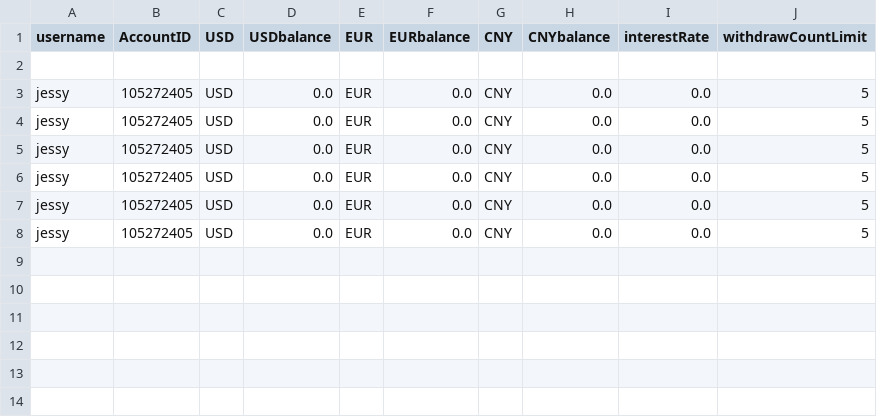
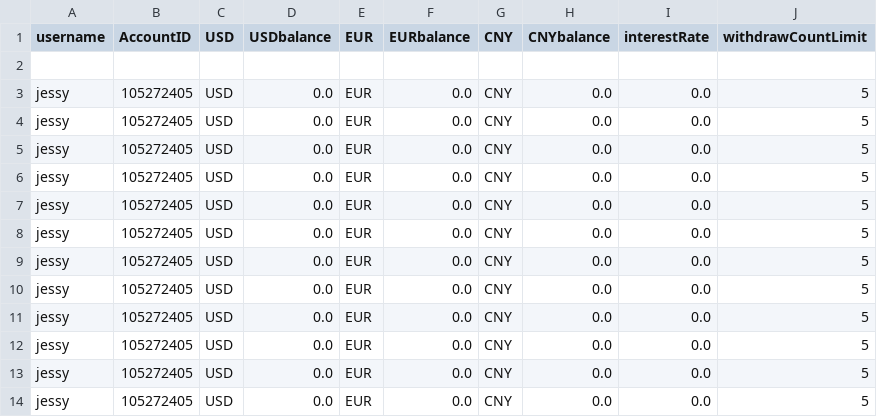
Before and after one commit to phuminw/Fancy-Bank, a CSV file: src/fancybank/db/account/savingAccount.csv, drawn as a sheet; the diff names each change by its address in the sheet, - before the commit and + after, or states it on an @@ line.

```diff
--- a/src/fancybank/db/account/savingAccount.csv
+++ b/src/fancybank/db/account/savingAccount.csv
+row 9: jessy | 105272405 | USD | 0.0 | EUR | 0.0 | CNY | 0.0 | 0.0 | 5
+row 10: jessy | 105272405 | USD | 0.0 | EUR | 0.0 | CNY | 0.0 | 0.0 | 5
+row 11: jessy | 105272405 | USD | 0.0 | EUR | 0.0 | CNY | 0.0 | 0.0 | 5
+row 12: jessy | 105272405 | USD | 0.0 | EUR | 0.0 | CNY | 0.0 | 0.0 | 5
+row 13: jessy | 105272405 | USD | 0.0 | EUR | 0.0 | CNY | 0.0 | 0.0 | 5
+row 14: jessy | 105272405 | USD | 0.0 | EUR | 0.0 | CNY | 0.0 | 0.0 | 5
```
Also changed, not shown: 3 other files.
